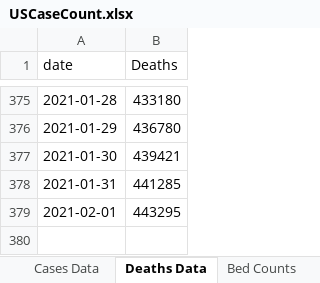
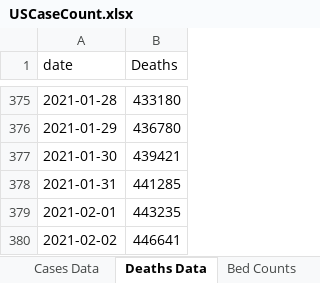
Before and after one commit to mhowe0422/mhowe0422.github.io, an Excel workbook: covid19/data/USCaseCount.xlsx, sheet Deaths Data, drawn as a sheet; only a part is shown, gaps mark what is left out; values as stored, in another font and other column widths than the file's, no borders; table styles not drawn; the diff names each change by its address in the sheet, - before the commit and + after, or states it on an @@ line.

```diff
--- a/covid19/data/USCaseCount.xlsx (sheet Deaths Data)
+++ b/covid19/data/USCaseCount.xlsx (sheet Deaths Data)
-B379 (Deaths): 443295
+B379 (Deaths): 443235
+row 380: 2021-02-02 | 446641
```
Also changed, not shown: sheet County Counts, sheet Cases Data, sheet Bed Counts, charts or pictures, covid19/data/CaseRatio.xlsx, covid19/data/CountyStateCaseDeathTrends.xlsx, 4 other files.
